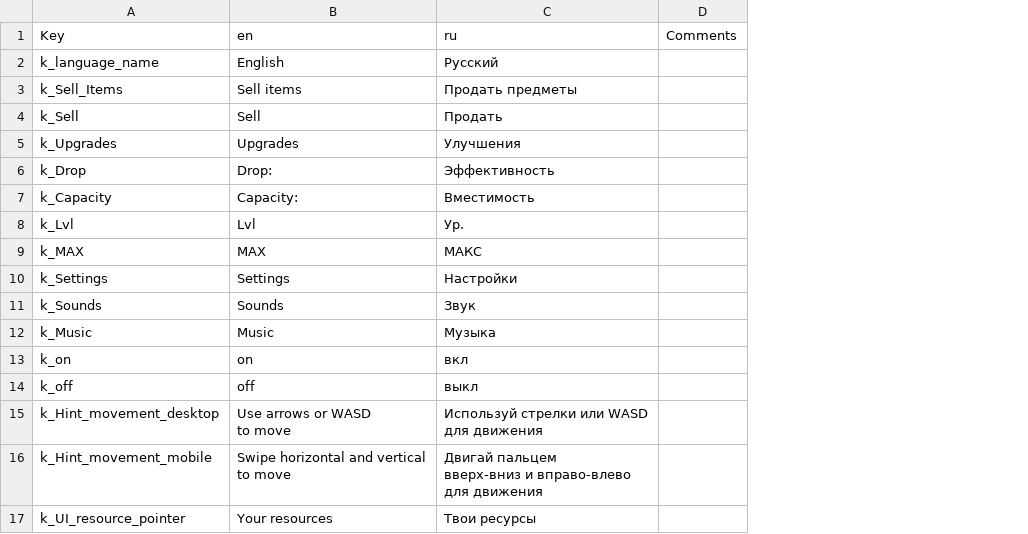
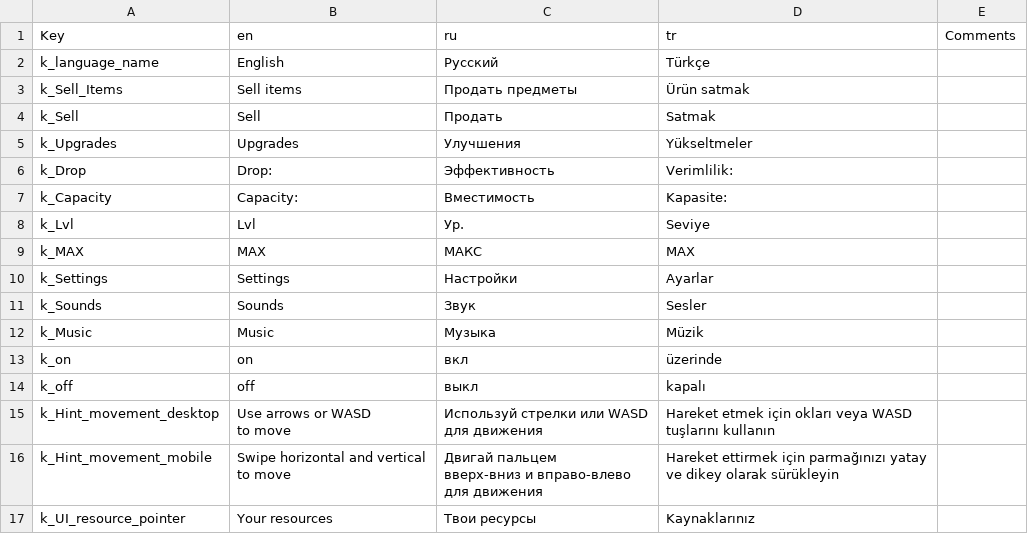
Before and after one commit to Aleksey-Golub/PJ-Game, a CSV file: Assets/Localization Source/Pixel Journey - Localization.csv, drawn as a sheet; ↵ is a line break in a cell; the diff names each change by its address in the sheet, - before the commit and + after, or states it on an @@ line.

Commit message:
add Localization: Turkish

```diff
--- a/Assets/Localization Source/Pixel Journey - Localization.csv
+++ b/Assets/Localization Source/Pixel Journey - Localization.csv
+column D (tr), rows 2-17: Türkçe | Ürün satmak | Satmak | Yükseltmeler | Verimlilik: | Kapasite: | Seviye | MAX | Ayarlar | Sesler | Müzik | üzerinde | kapalı | Hareket etmek için okları veya WASD ↵ tuşlarını kullanın | Hareket ettirmek için parmağınızı yatay ↵ ve dikey olarak sürükleyin | Kaynaklarınız
```
Also changed, not shown: 2 other files.
